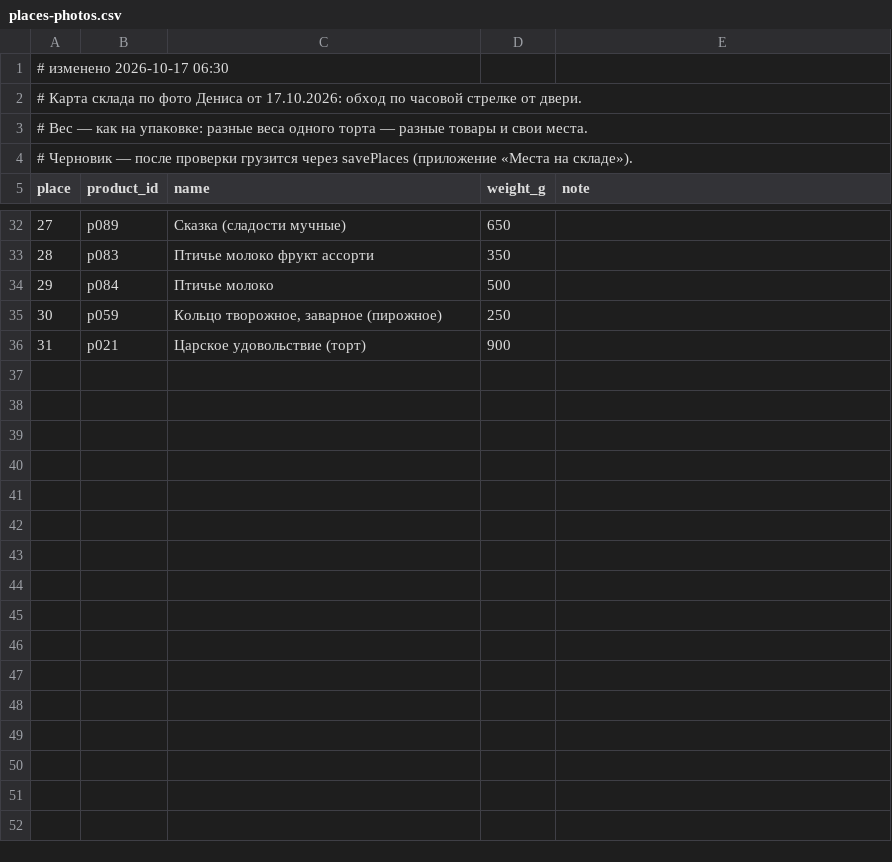
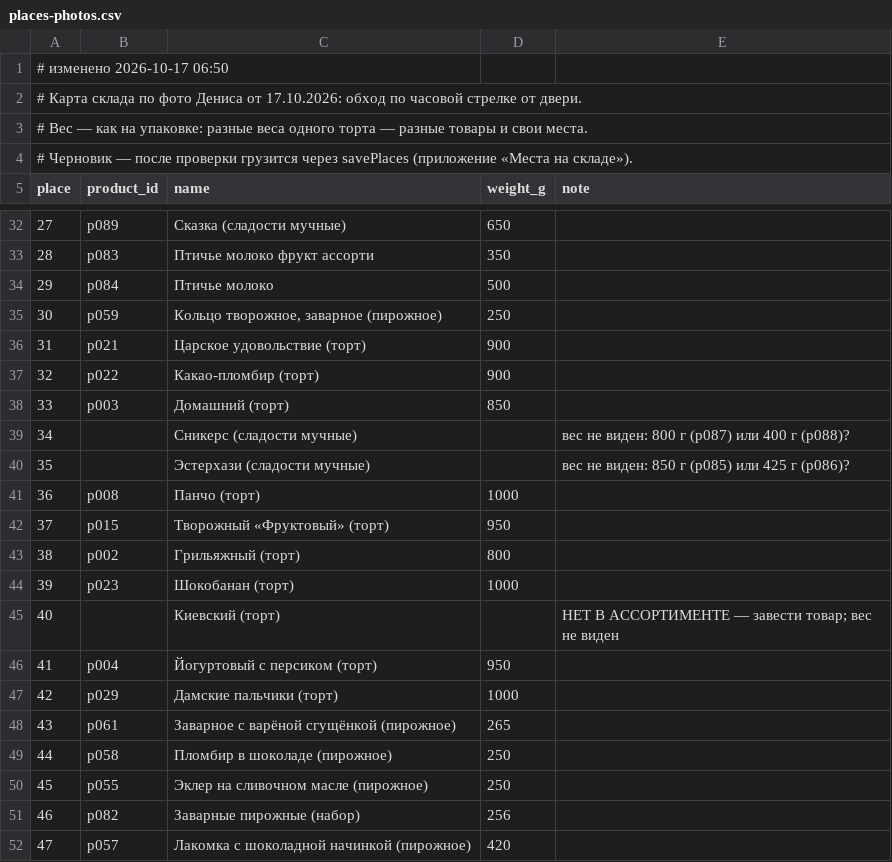
Before and after one commit to Birsiti/TG-Studio, a CSV file: cake-warehouse/db/places-photos.csv, drawn as a sheet; only a part is shown, gaps mark what is left out; the diff names each change by its address in the sheet, - before the commit and + after, or states it on an @@ line.

```diff
--- a/cake-warehouse/db/places-photos.csv
+++ b/cake-warehouse/db/places-photos.csv
@@ column A (place) renumbered in row 1 @@
+row 37: 32 | p022 | Какао-пломбир (торт) | 900
+row 38: 33 | p003 | Домашний (торт) | 850
+row 39: 34 |  | Сникерс (сладости мучные) |  | вес не виден: 800 г (p087) или 400 г (p088)?
+row 40: 35 |  | Эстерхази (сладости мучные) |  | вес не виден: 850 г (p085) или 425 г (p086)?
+row 41: 36 | p008 | Панчо (торт) | 1000
+row 42: 37 | p015 | Творожный «Фруктовый» (торт) | 950
+row 43: 38 | p002 | Грильяжный (торт) | 800
+row 44: 39 | p023 | Шокобанан (торт) | 1000
+row 45: 40 |  | Киевский (торт) |  | НЕТ В АССОРТИМЕНТЕ — завести товар; вес не виден
+row 46: 41 | p004 | Йогуртовый с персиком (торт) | 950
+row 47: 42 | p029 | Дамские пальчики (торт) | 1000
+row 48: 43 | p061 | Заварное с варёной сгущёнкой (пирожное) | 265
+row 49: 44 | p058 | Пломбир в шоколаде (пирожное) | 250
+row 50: 45 | p055 | Эклер на сливочном масле (пирожное) | 250
+row 51: 46 | p082 | Заварные пирожные (набор) | 256
+row 52: 47 | p057 | Лакомка с шоколадной начинкой (пирожное) | 420
```
